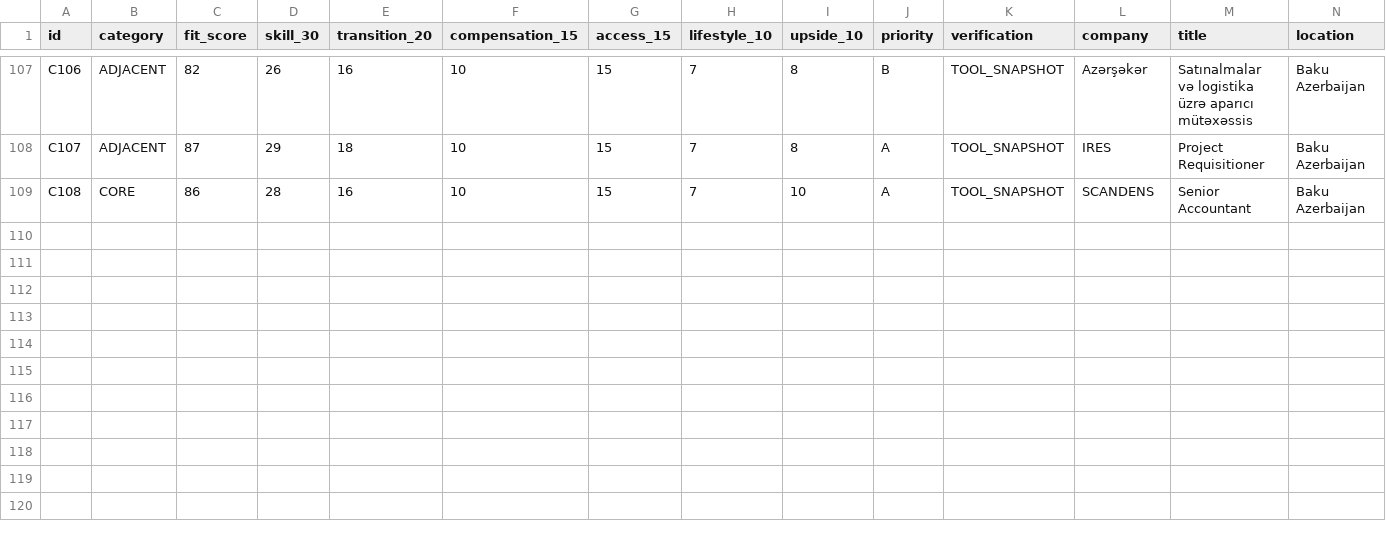
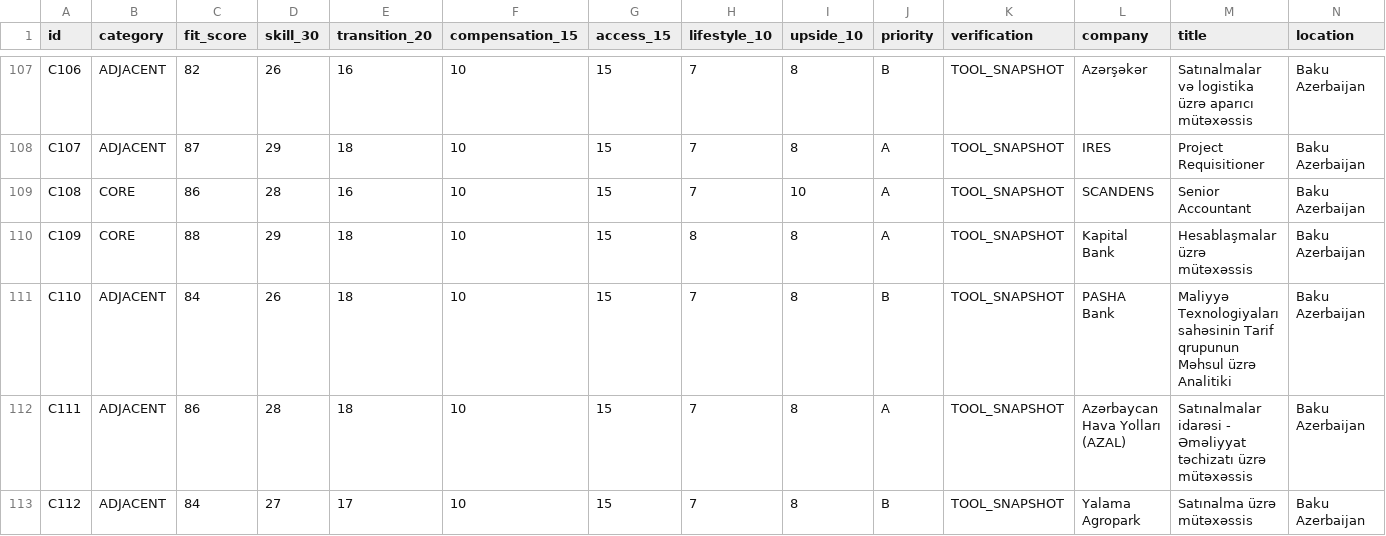
Before and after one commit to Mikayilzade/Mikayilzade-job-search, a CSV file: CANDIDATES.csv, drawn as a sheet; only a part is shown, gaps mark what is left out; rows hold the shown columns only; the diff covers the shown part only; the diff names each change by its address in the sheet, - before the commit and + after, or states it on an @@ line.

Commit message:
Add autonomous job-search candidates C109-C116

```diff
--- a/CANDIDATES.csv
+++ b/CANDIDATES.csv
+row 110: C109 | CORE | 88 | 29 | 18 | 10 | 15 | 8 | 8 | A | TOOL_SNAPSHOT | Kapital Bank | Hesablaşmalar üzrə mütəxəssis | Baku Azerbaijan
+row 111: C110 | ADJACENT | 84 | 26 | 18 | 10 | 15 | 7 | 8 | B | TOOL_SNAPSHOT | PASHA Bank | Maliyyə Texnologiyaları sahəsinin Tarif qrupunun Məhsul üzrə Analitiki | Baku Azerbaijan
+row 112: C111 | ADJACENT | 86 | 28 | 18 | 10 | 15 | 7 | 8 | A | TOOL_SNAPSHOT | Azərbaycan Hava Yolları (AZAL) | Satınalmalar idarəsi - Əməliyyat təchizatı üzrə mütəxəssis | Baku Azerbaijan
+row 113: C112 | ADJACENT | 84 | 27 | 17 | 10 | 15 | 7 | 8 | B | TOOL_SNAPSHOT | Yalama Agropark | Satınalma üzrə mütəxəssis | Baku Azerbaijan
```
Also changed, not shown: 4 added rows and 3 edited cells elsewhere in this file.
